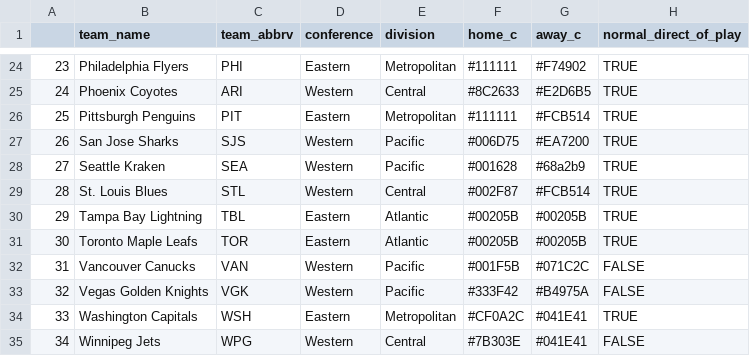
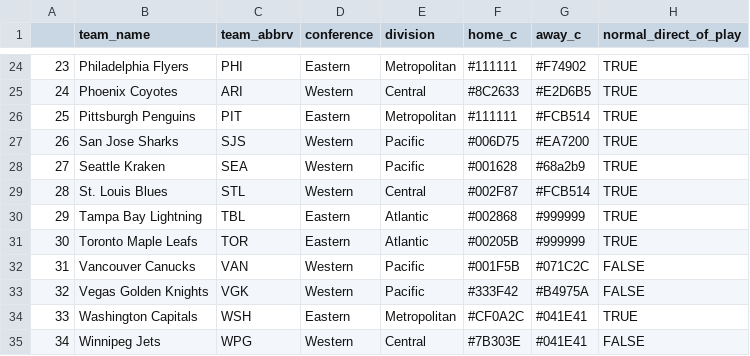
Before and after one commit to AmeriFinn/LiveNHLstats, a CSV file: teamList.csv, drawn as a sheet; only a part is shown, gaps mark what is left out.

Commit message:
Update teamList.csv

```diff
--- a/teamList.csv
+++ b/teamList.csv
@@ -29,4 +29,4 @@
 28,St. Louis Blues,STL,Western,Central,#002F87,#FCB514,TRUE
-29,Tampa Bay Lightning,TBL,Eastern,Atlantic,#00205B,#00205B,TRUE
-30,Toronto Maple Leafs,TOR,Eastern,Atlantic,#00205B,#00205B,TRUE
+29,Tampa Bay Lightning,TBL,Eastern,Atlantic,#002868,#999999,TRUE
+30,Toronto Maple Leafs,TOR,Eastern,Atlantic,#00205B,#999999,TRUE
 31,Vancouver Canucks,VAN,Western,Pacific,#001F5B,#071C2C,FALSE
```
